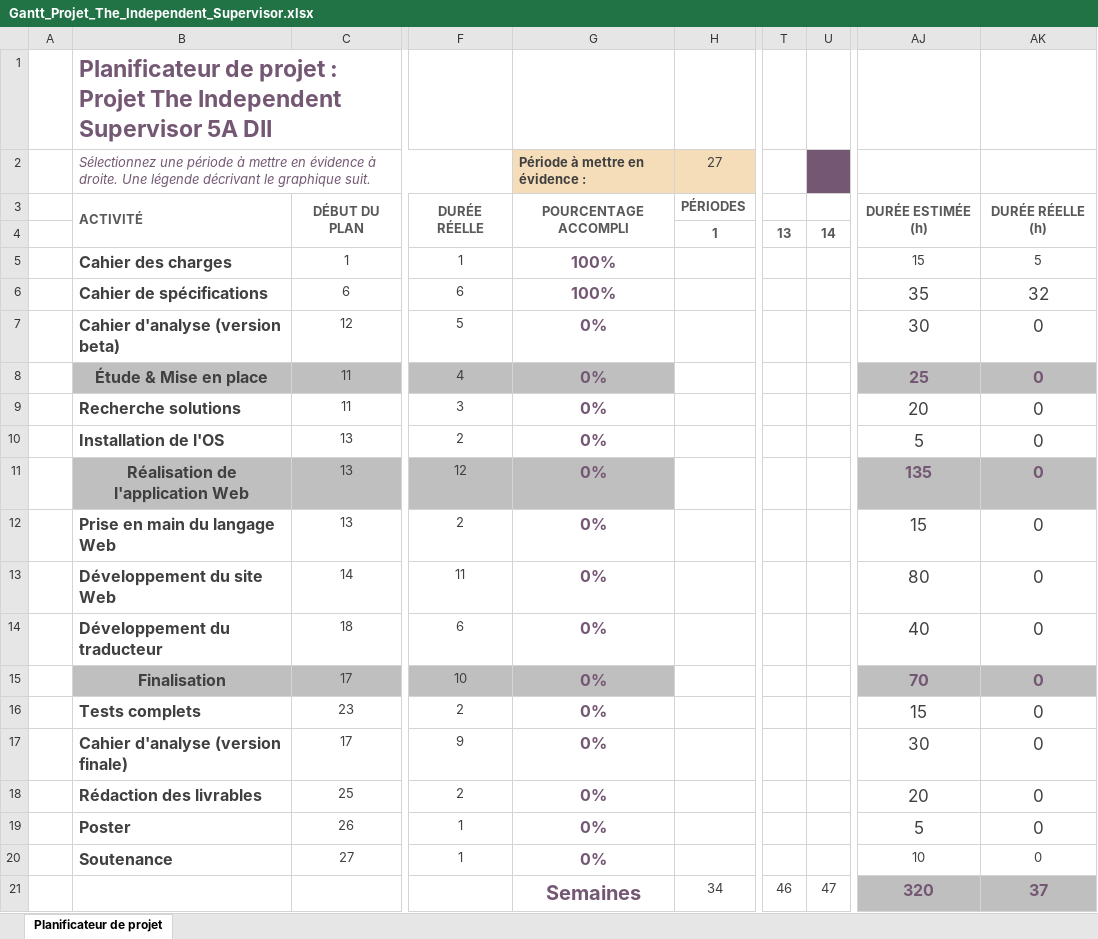
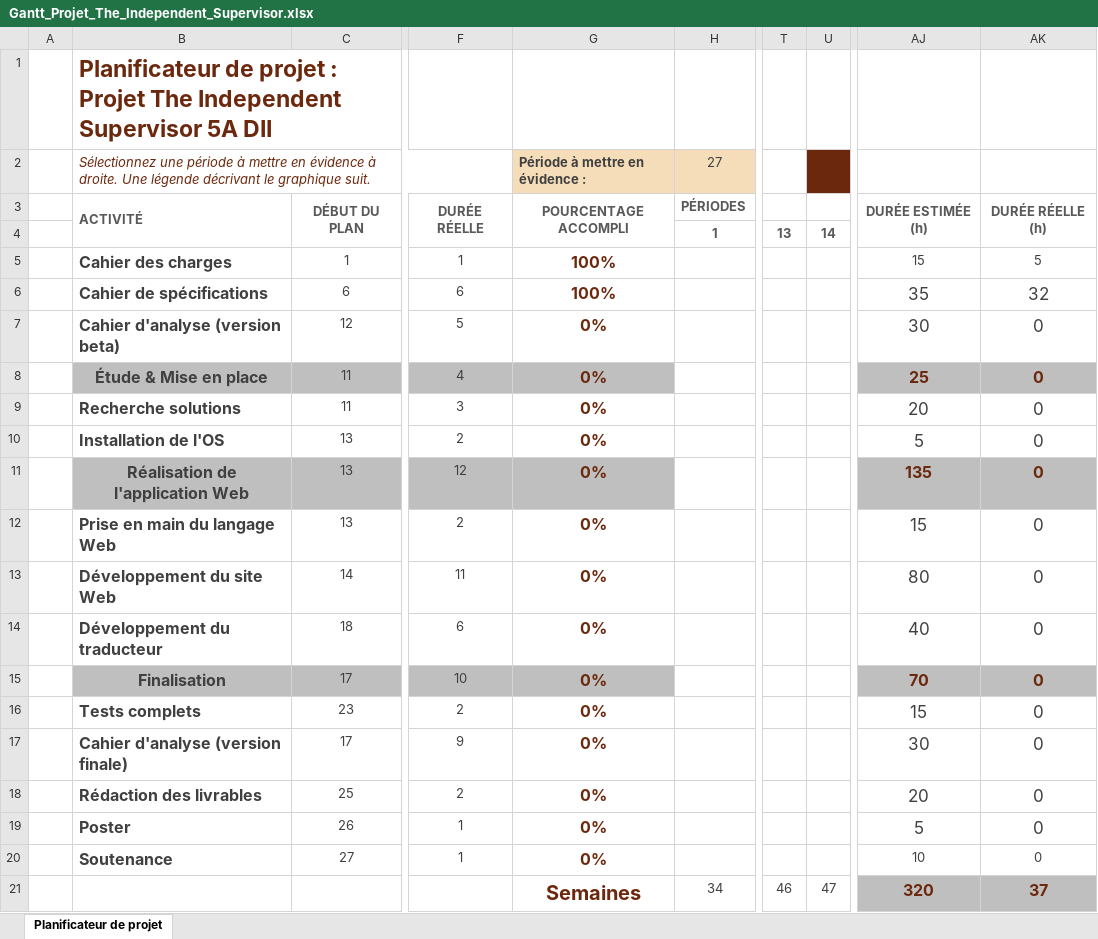
Before and after one commit to TheIndependentBrotherhood/TheIndependentSupervisor, an Excel workbook: Docs/Gantt_Projet_The_Independent_Supervisor.xlsx, sheet Planificateur de projet, drawn as a sheet; only a part is shown, gaps mark what is left out; values as stored, in another font and other column widths than the file's, no borders; conditional formats not drawn; the diff names each change by its address in the sheet, - before the commit and + after, or states it on an @@ line.

Commit message:
Modification graphique du Gantt

```diff
--- a/Docs/Gantt_Projet_The_Independent_Supervisor.xlsx (sheet Planificateur de projet)
+++ b/Docs/Gantt_Projet_The_Independent_Supervisor.xlsx (sheet Planificateur de projet)
-B1:B2 text colour: #735773
+B1:B2 text colour: #6B280D
-U2 fill: #735773
+U2 fill: #6B280D
-G5:G21 text colour: #735773
+G5:G21 text colour: #6B280D
-AJ8:AK8 text colour: #735773
+AJ8:AK8 text colour: #6B280D
-AJ11:AK11 text colour: #735773
+AJ11:AK11 text colour: #6B280D
-AJ15:AK15 text colour: #735773
+AJ15:AK15 text colour: #6B280D
-AJ21:AK21 text colour: #735773
+AJ21:AK21 text colour: #6B280D
```
Also changed, not shown: 2 other files.
